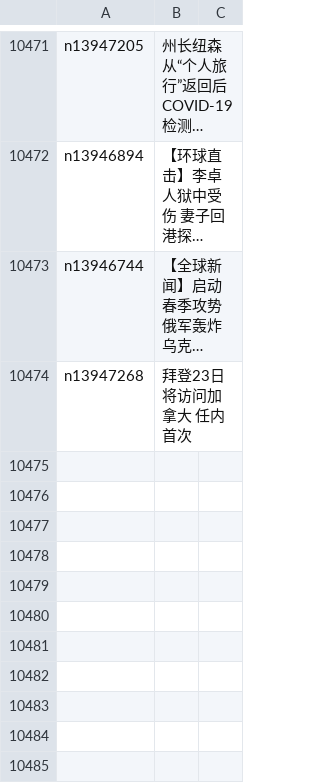
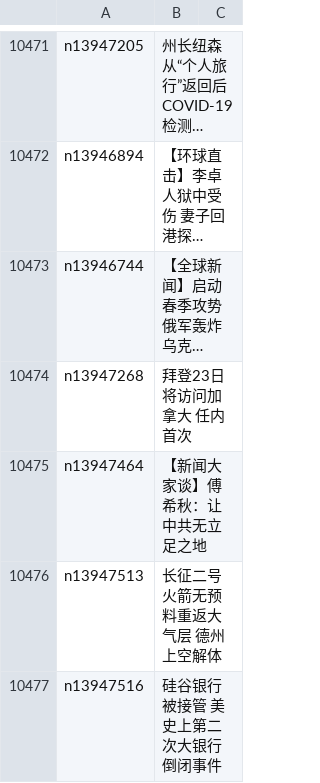
Before and after one commit to epic-marker/epoch-news, a CSV file: indexes/ncid1078159.csv, drawn as a sheet; only a part is shown, gaps mark what is left out; long unchanged cells end in …; the diff names each change by its address in the sheet, - before the commit and + after, or states it on an @@ line.

```diff
--- a/indexes/ncid1078159.csv
+++ b/indexes/ncid1078159.csv
+row 10475: n13947464 | 【新闻大家谈】傅希秋：让中共无立足之地
+row 10476: n13947513 | 长征二号火箭无预料重返大气层 德州上空解体
+row 10477: n13947516 | 硅谷银行被接管 美史上第二次大银行倒闭事件
```
Also changed, not shown: indexes/ncid1078160.csv, indexes/ncid277.csv, 35 other files.
